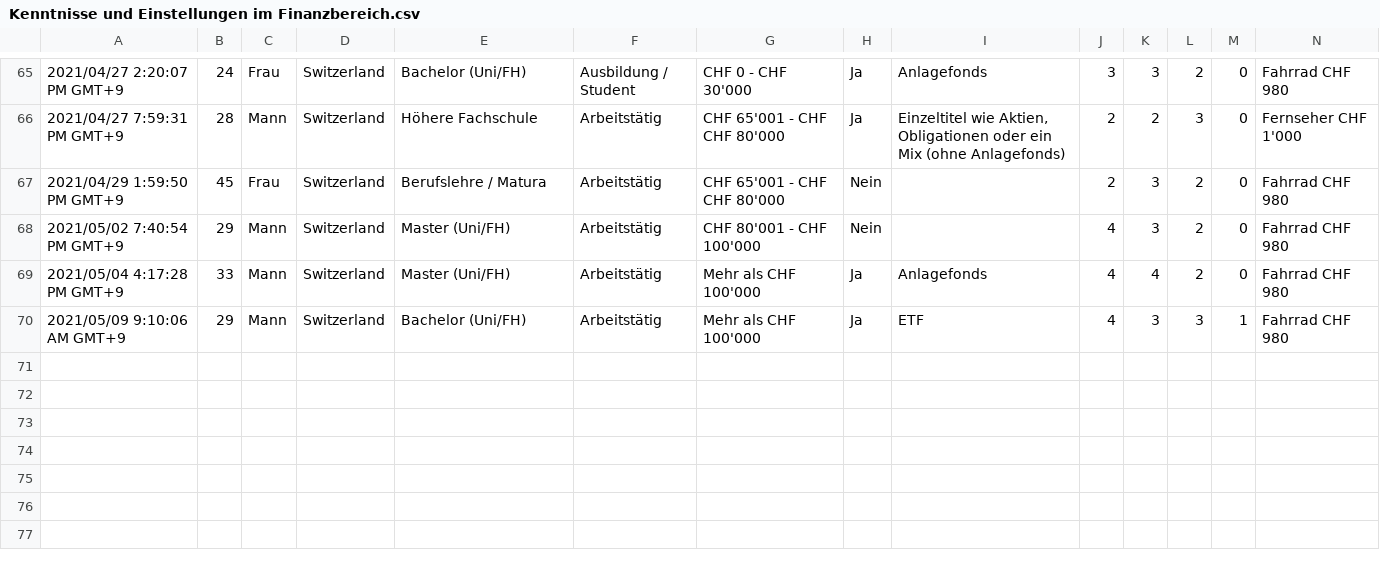
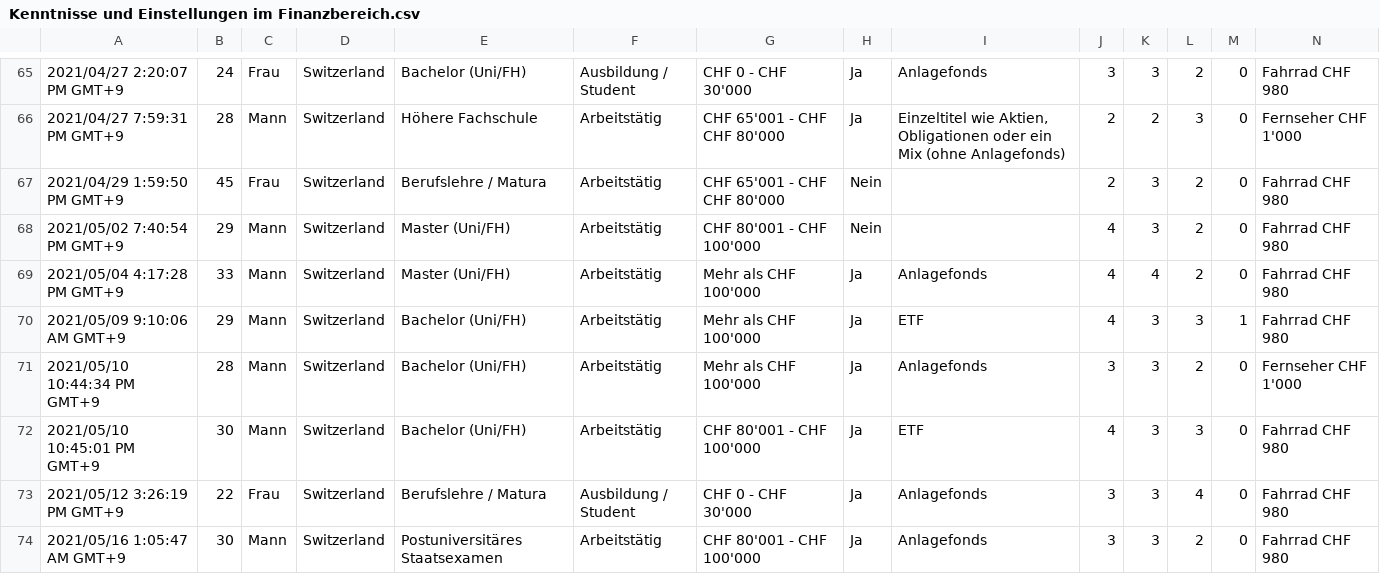
Before and after one commit to MichaelvonSiebenthal/MasterThesis, a CSV file: survey/Kenntnisse und Einstellungen im Finanzbereich.csv, drawn as a sheet; only a part is shown, gaps mark what is left out; rows hold the shown columns only; the diff names each change by its address in the sheet, - before the commit and + after, or states it on an @@ line.

Commit message:
update survey folder

```diff
--- a/survey/Kenntnisse und Einstellungen im Finanzbereich.csv
+++ b/survey/Kenntnisse und Einstellungen im Finanzbereich.csv
+row 71: 2021/05/10 10:44:34 PM GMT+9 | 28 | Mann | Switzerland | Bachelor (Uni/FH) | Arbeitstätig | Mehr als CHF 100'000 | Ja | Anlagefonds | 3 | 3 | 2 | 0 | Fernseher CHF 1'000
+row 72: 2021/05/10 10:45:01 PM GMT+9 | 30 | Mann | Switzerland | Bachelor (Uni/FH) | Arbeitstätig | CHF 80'001 - CHF 100'000 | Ja | ETF | 4 | 3 | 3 | 0 | Fahrrad CHF 980
+row 73: 2021/05/12 3:26:19 PM GMT+9 | 22 | Frau | Switzerland | Berufslehre / Matura | Ausbildung / Student | CHF 0 - CHF 30'000 | Ja | Anlagefonds | 3 | 3 | 4 | 0 | Fahrrad CHF 980
+row 74: 2021/05/16 1:05:47 AM GMT+9 | 30 | Mann | Switzerland | Postuniversitäres Staatsexamen | Arbeitstätig | CHF 80'001 - CHF 100'000 | Ja | Anlagefonds | 3 | 3 | 2 | 0 | Fahrrad CHF 980
```
Also changed, not shown: 5 other files.
